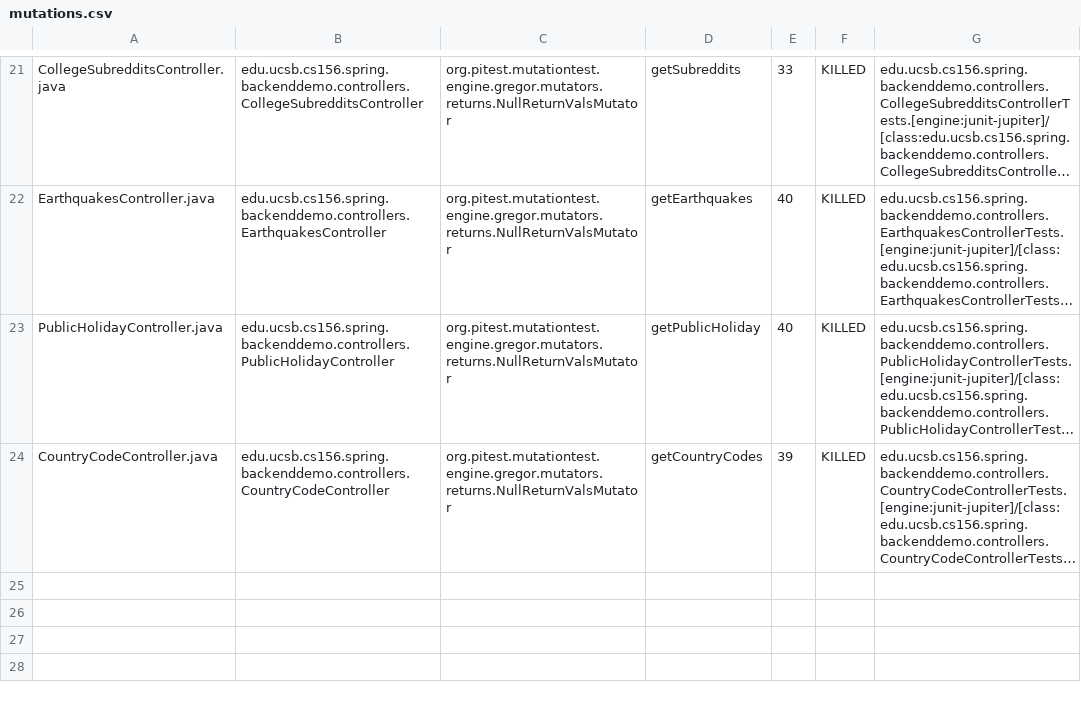
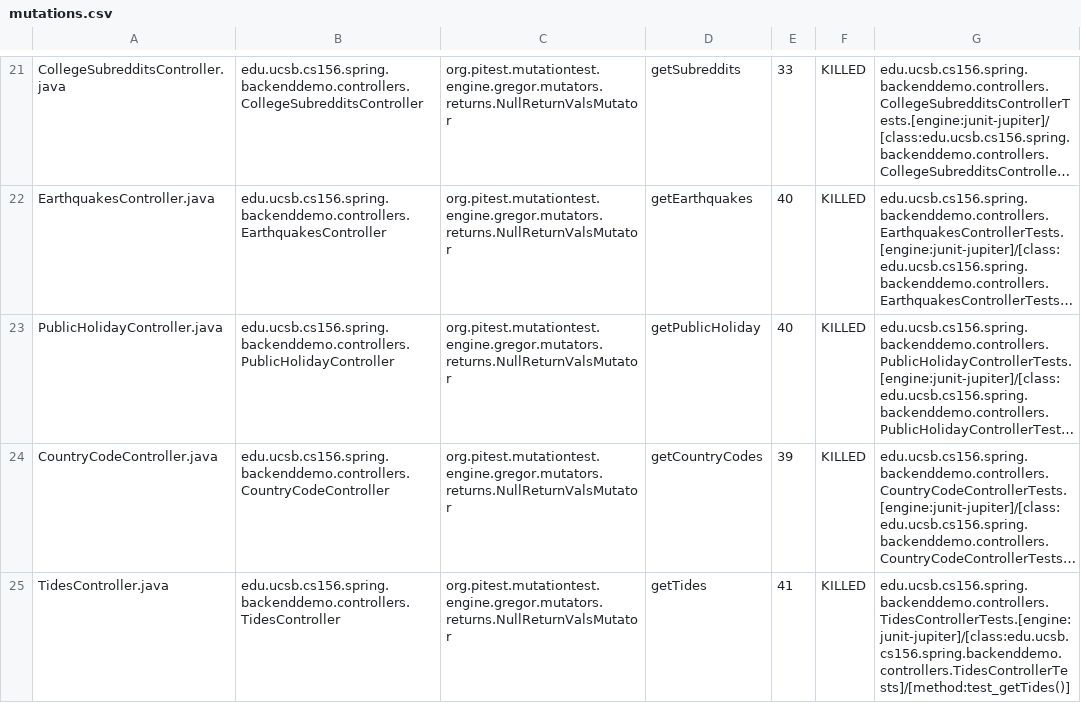
Before and after one commit to ucsb-cs156-s24/team01-s24-4pm-5, a CSV file: pitest/mutations.csv, drawn as a sheet; only a part is shown, gaps mark what is left out; long unchanged cells end in …; the diff names each change by its address in the sheet, - before the commit and + after, or states it on an @@ line.

Commit message:
Deploying to gh-pages from @ ucsb-cs156-s24/team01-s24-4pm-5@e9294209bba2d8d0fa88e9adb650f2fd36950a6c 🚀

```diff
--- a/pitest/mutations.csv
+++ b/pitest/mutations.csv
+row 25: TidesController.java | edu.ucsb.cs156.spring.backenddemo.controllers.TidesController | org.pitest.mutationtest.engine.gregor.mutators.returns.NullReturnValsMutator | getTides | 41 | KILLED | edu.ucsb.cs156.spring.backenddemo.controllers.TidesControllerTests.[engine:junit-jupiter]/[class:edu.ucsb.cs156.spring.backenddemo.controllers.TidesControllerTests]/[method:test_getTides()]
```
Also changed, not shown: 15 other files.
